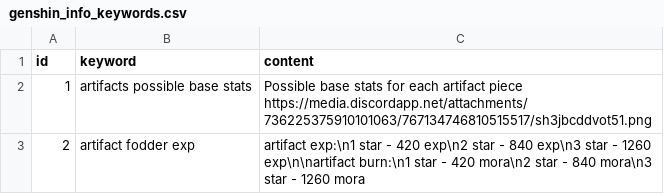
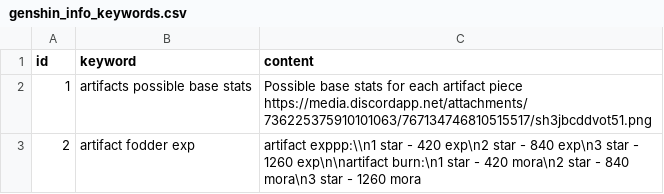
Before and after one commit to sean890/purubot-discord, a CSV file: commands/user-given-data/genshin_info_keywords.csv, drawn as a sheet.

Commit message:
implementing csv change for genshin info, \n symbols are being printed

```diff
--- a/commands/user-given-data/genshin_info_keywords.csv
+++ b/commands/user-given-data/genshin_info_keywords.csv
@@ -2,2 +2,2 @@ id,keyword,content
 1,artifacts possible base stats,Possible base stats for each artifact piece https://media.discordapp.net/attachments/736225375910101063/767134746810515517/sh3jbcddvot51.png
-2,artifact fodder exp,artifact exp:\n1 star - 420 exp\n2 star - 840 exp\n3 star - 1260 exp\n\nartifact burn:\n1 star - 420 mora\n2 star - 840 mora\n3 star - 1260 mora
+2,artifact fodder exp,artifact exppp:\\n1 star - 420 exp\n2 star - 840 exp\n3 star - 1260 exp\n\nartifact burn:\n1 star - 420 mora\n2 star - 840 mora\n3 star - 1260 mora
```
Also changed, not shown: 4 other files.
